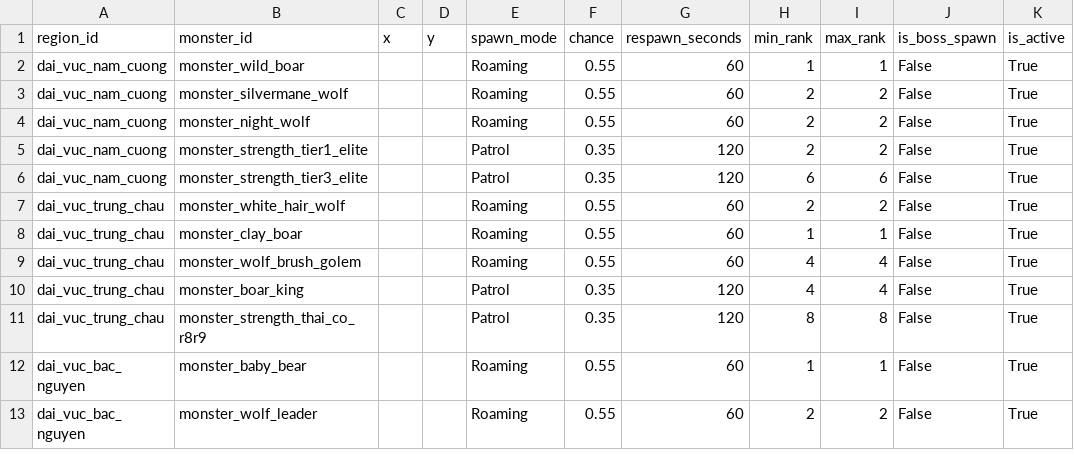
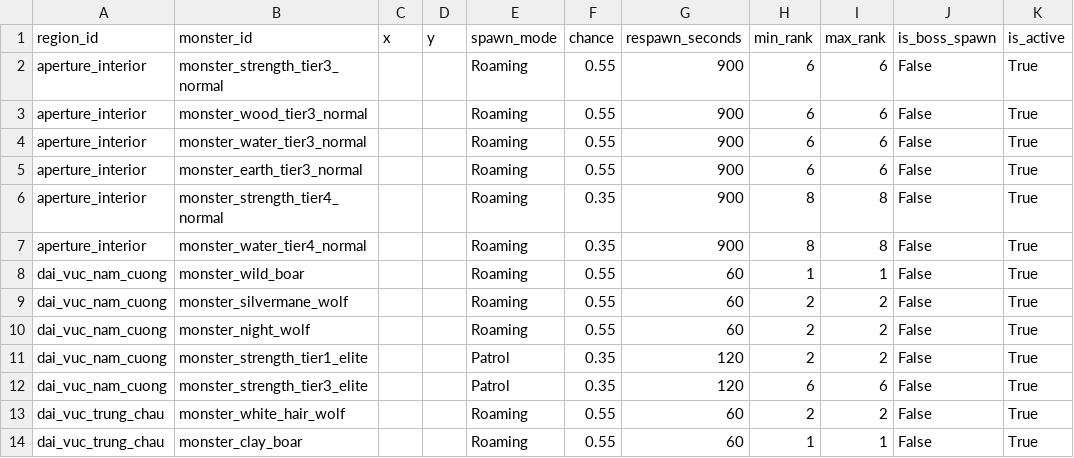
Before and after one commit to VipPro67/GuWorld, a CSV file: backend/data/MonsterSpawn.csv, drawn as a sheet; only a part is shown; the shorter side is filled out with more unchanged rows; the diff names each change by its address in the sheet, - before the commit and + after, or states it on an @@ line.

Commit message:
feat: Implement public aperture integration and absorption mechanics
- Added new documentation for public aperture integration points.
- Updated frontend logic to handle public aperture states and interactions.
- Modified the AperturePointsPanel to differentiate between public and private apertures.
- Enhanced the ImmortalApertureView to support absorption mechanics for public apertures.
- Introduced new state management for aperture absorption in the apertureSlice.
- Updated the exploration map to display public aperture NPCs and their interactions.
- Adjusted UI components to reflect changes in aperture ownership and state.

```diff
--- a/backend/data/MonsterSpawn.csv
+++ b/backend/data/MonsterSpawn.csv
+row 2: aperture_interior | monster_strength_tier3_normal |  |  | Roaming | 0.55 | 900 | 6 | 6 | False | True
+row 3: aperture_interior | monster_wood_tier3_normal |  |  | Roaming | 0.55 | 900 | 6 | 6 | False | True
+row 4: aperture_interior | monster_water_tier3_normal |  |  | Roaming | 0.55 | 900 | 6 | 6 | False | True
+row 5: aperture_interior | monster_earth_tier3_normal |  |  | Roaming | 0.55 | 900 | 6 | 6 | False | True
+row 6: aperture_interior | monster_strength_tier4_normal |  |  | Roaming | 0.35 | 900 | 8 | 8 | False | True
+row 7: aperture_interior | monster_water_tier4_normal |  |  | Roaming | 0.35 | 900 | 8 | 8 | False | True
```
Also changed, not shown: 54 other files.
